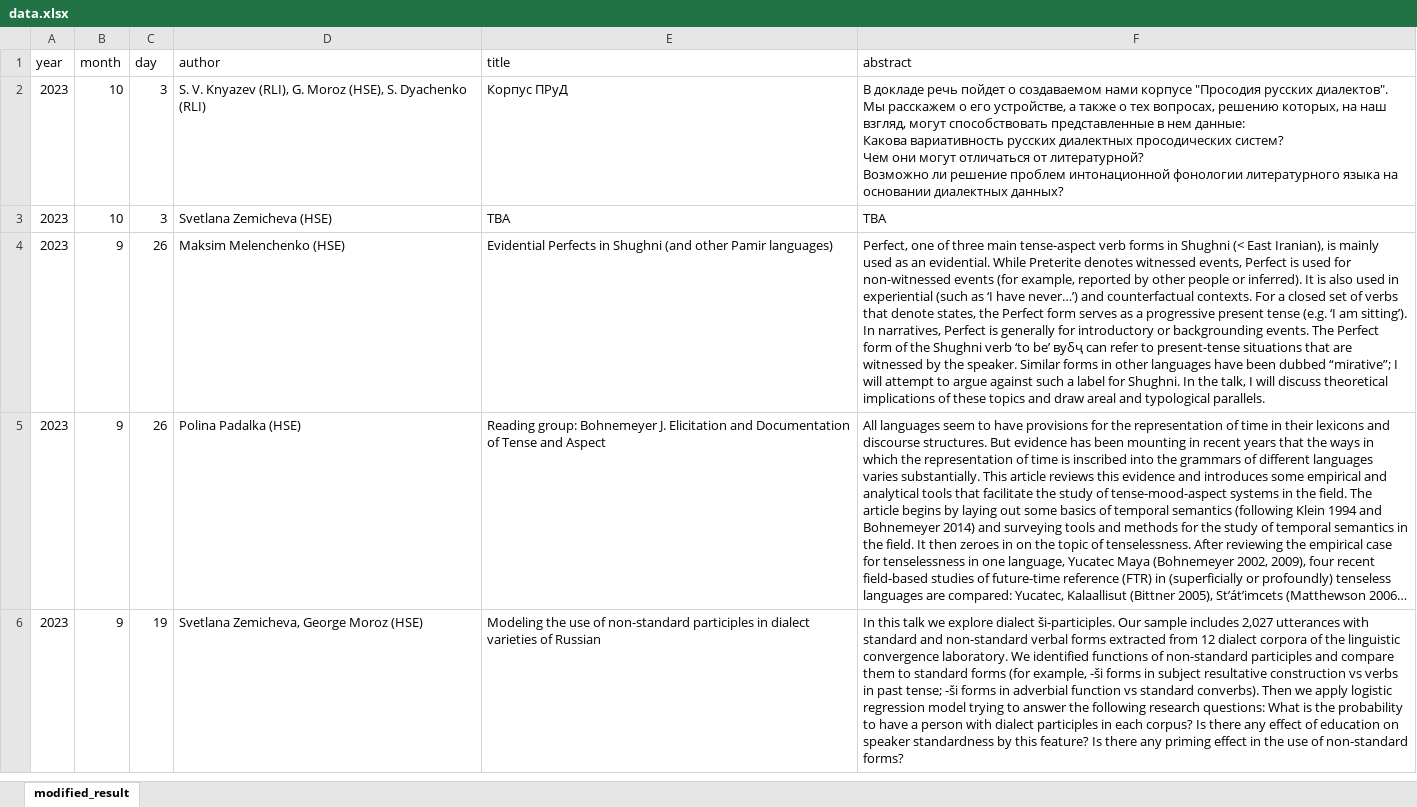
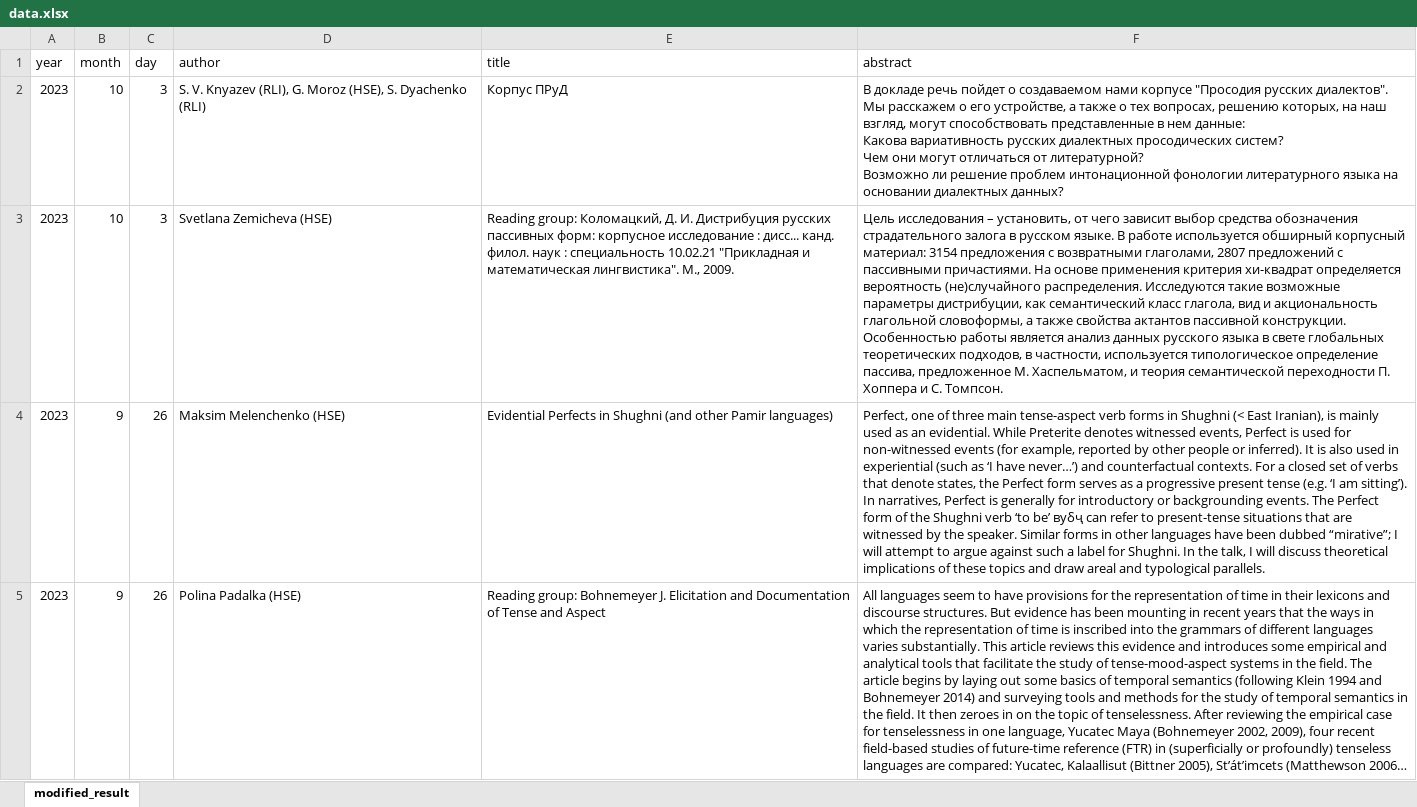
Before and after one commit to LingConLab/seminars_page, an Excel workbook: data.xlsx, sheet modified_result, drawn as a sheet; only a part is shown; the shorter side is filled out with more unchanged rows; long unchanged cells end in …; values as stored, in another font and other column widths than the file's, no borders; charts and pictures not drawn; the diff names each change by its address in the sheet, - before the commit and + after, or states it on an @@ line.

```diff
--- a/data.xlsx (sheet modified_result)
+++ b/data.xlsx (sheet modified_result)
-E3 (title): TBA
+E3 (title): Reading group: Коломацкий, Д. И. Дистрибуция русских пассивных форм: корпусное исследование : дисс... канд. филол. наук : специальность 10.02.21 "Прикладная и математическая лингвистика". М., 2009.
-F3 (abstract): TBA
+F3 (abstract): Цель исследования – установить, от чего зависит выбор средства обозначения страдательного залога в русском языке. В работе используется обширный корпусный материал: 3154 предложения с возвратными глаголами, 2807 предложений с пассивными причастиями. На основе применения критерия хи-квадрат определяется вероятность (не)случайного распределения. Исследуются такие возможные параметры дистрибуции, как семантический класс глагола, вид и акциональность глагольной словоформы, а также свойства актантов пассивной конструкции. Особенностью работы является анализ данных русского языка в свете глобальных теоретических подходов, в частности, используется типологическое определение пассива, предложенное М. Хаспельматом, и теория семантической переходности П. Хоппера и С. Томпсон.
```
Also changed, not shown: 2 other files.
